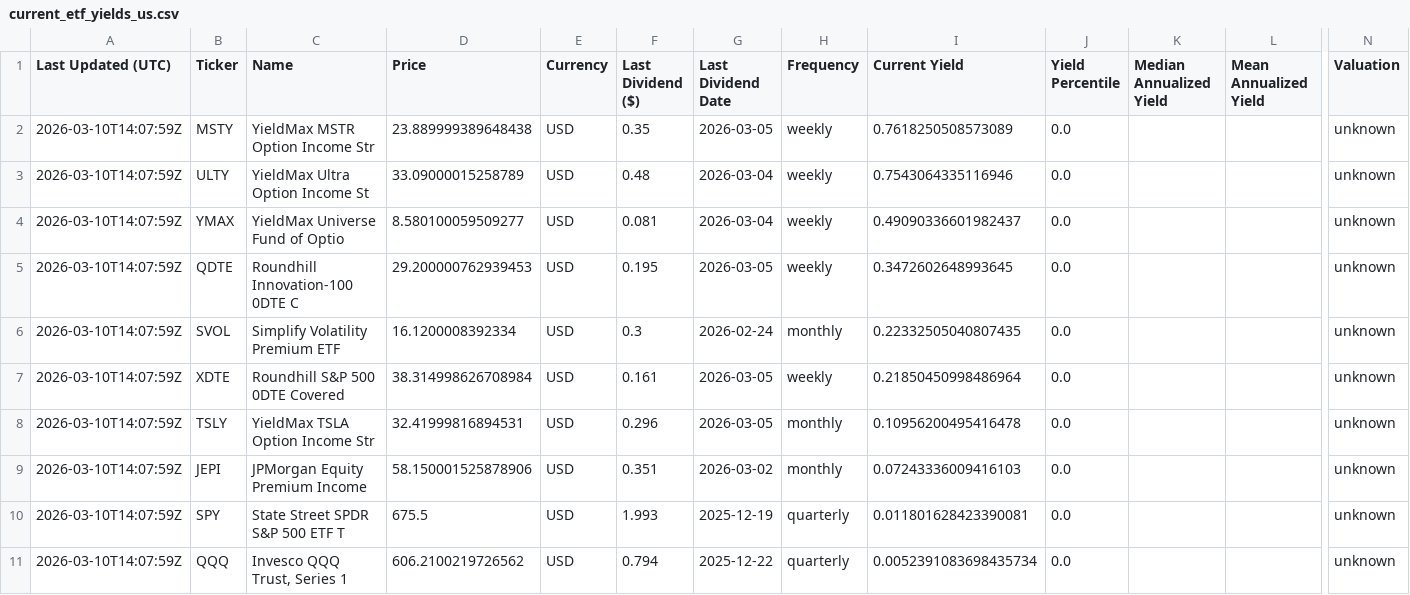
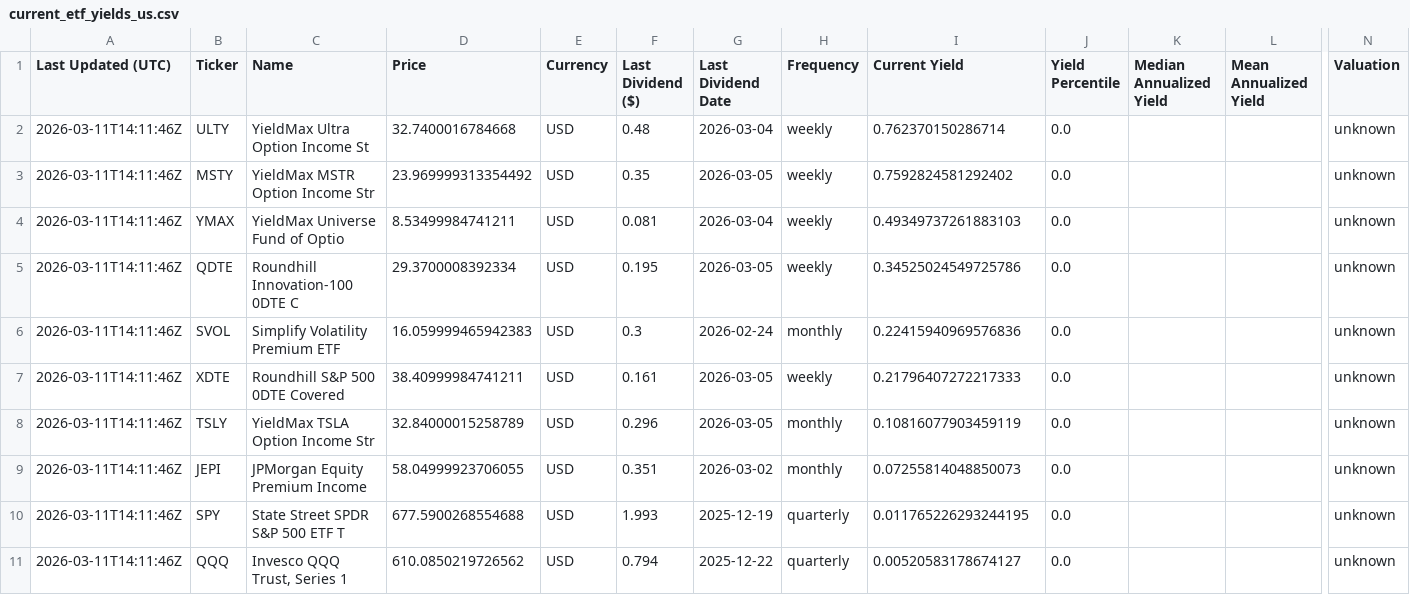
Before and after one commit to willynilly91/dividendAnalyzer, a CSV file: current_etf_yields_us.csv, drawn as a sheet; only a part is shown, gaps mark what is left out; removed rows and columns are numbered as before the commit, all else as after; rows hold the shown columns only; the diff names each change by its address in the sheet, - before the commit and + after, or states it on an @@ line.

```diff
--- a/current_etf_yields_us.csv
+++ b/current_etf_yields_us.csv
-row 2: 2026-03-10T14:07:59Z | MSTY | YieldMax MSTR Option Income Str | 23.889999389648438 | USD | 0.35 | 2026-03-05 | weekly | 0.7618250508573089 | 0.0 |  |  | unknown
-A2 (Last Updated (UTC)): 2026-03-10T14:07:59Z
+A2 (Last Updated (UTC)): 2026-03-11T14:11:46Z
-D2 (Price): 33.09000015258789
+D2 (Price): 32.7400016784668
-I2 (Current Yield): 0.7543064335116946
+I2 (Current Yield): 0.762370150286714
+row 3: 2026-03-11T14:11:46Z | MSTY | YieldMax MSTR Option Income Str | 23.969999313354492 | USD | 0.35 | 2026-03-05 | weekly | 0.7592824581292402 | 0.0 |  |  | unknown
-A4:A11 (Last Updated (UTC)): 2026-03-10T14:07:59Z
+A4:A11 (Last Updated (UTC)): 2026-03-11T14:11:46Z
-D4 (Price): 8.580100059509277
+D4 (Price): 8.53499984741211
-I4 (Current Yield): 0.49090336601982437
+I4 (Current Yield): 0.49349737261883103
-D5 (Price): 29.200000762939453
+D5 (Price): 29.3700008392334
-I5 (Current Yield): 0.3472602648993645
+I5 (Current Yield): 0.34525024549725786
-D6 (Price): 16.1200008392334
+D6 (Price): 16.059999465942383
-I6 (Current Yield): 0.22332505040807435
+I6 (Current Yield): 0.22415940969576836
-D7 (Price): 38.314998626708984
+D7 (Price): 38.40999984741211
-I7 (Current Yield): 0.21850450998486964
+I7 (Current Yield): 0.21796407272217333
-D8 (Price): 32.41999816894531
+D8 (Price): 32.84000015258789
-I8 (Current Yield): 0.10956200495416478
+I8 (Current Yield): 0.10816077903459119
-D9 (Price): 58.150001525878906
+D9 (Price): 58.04999923706055
-I9 (Current Yield): 0.07243336009416103
+I9 (Current Yield): 0.07255814048850073
-D10 (Price): 675.5
+D10 (Price): 677.5900268554688
-I10 (Current Yield): 0.011801628423390081
+I10 (Current Yield): 0.011765226293244195
-D11 (Price): 606.2100219726562
+D11 (Price): 610.0850219726562
-I11 (Current Yield): 0.0052391083698435734
+I11 (Current Yield): 0.00520583178674127
```
Also changed, not shown: current_etf_yields_canada.csv, historical_etf_yields_canada.csv, 1 other file.
